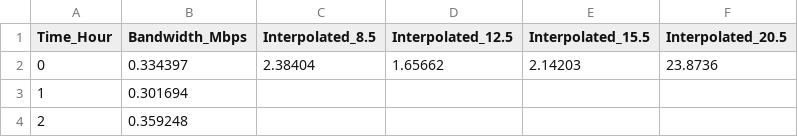
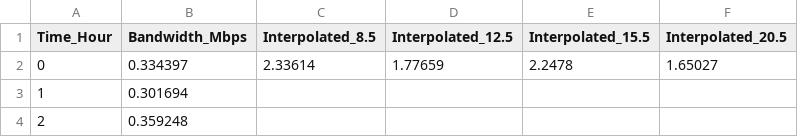
Before and after one commit to calvinkatoroy/TugasPemrogramanB_Kelompok_24, a CSV file: data/results/analysis_output.csv, drawn as a sheet; only a part is shown.

Commit message:
Update - Optimizing the output

```diff
--- a/data/results/analysis_output.csv
+++ b/data/results/analysis_output.csv
@@ -1,3 +1,3 @@
 Time_Hour,Bandwidth_Mbps,Interpolated_8.5,Interpolated_12.5,Interpolated_15.5,Interpolated_20.5
-0,0.334397,2.38404,1.65662,2.14203,23.8736
+0,0.334397,2.33614,1.77659,2.2478,1.65027
 1,0.301694,,,
```
Also changed, not shown: 4 other files.
